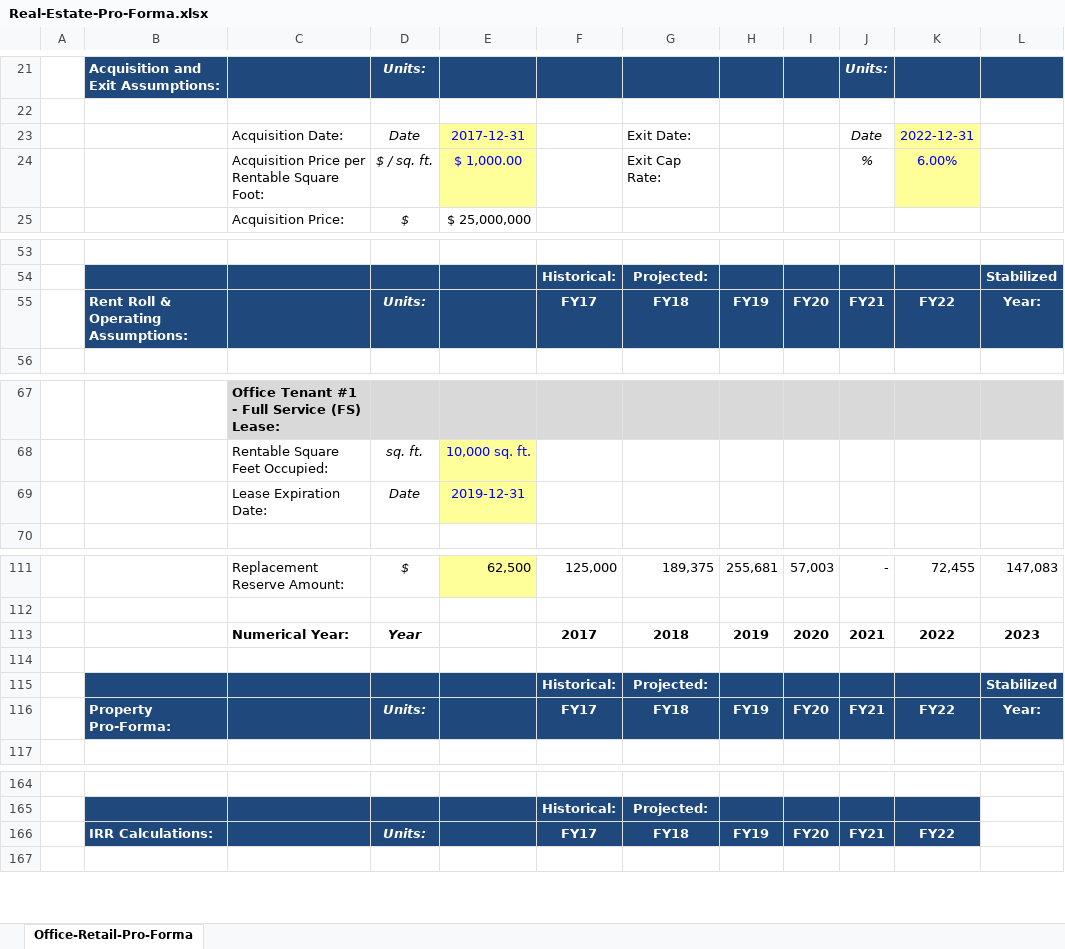
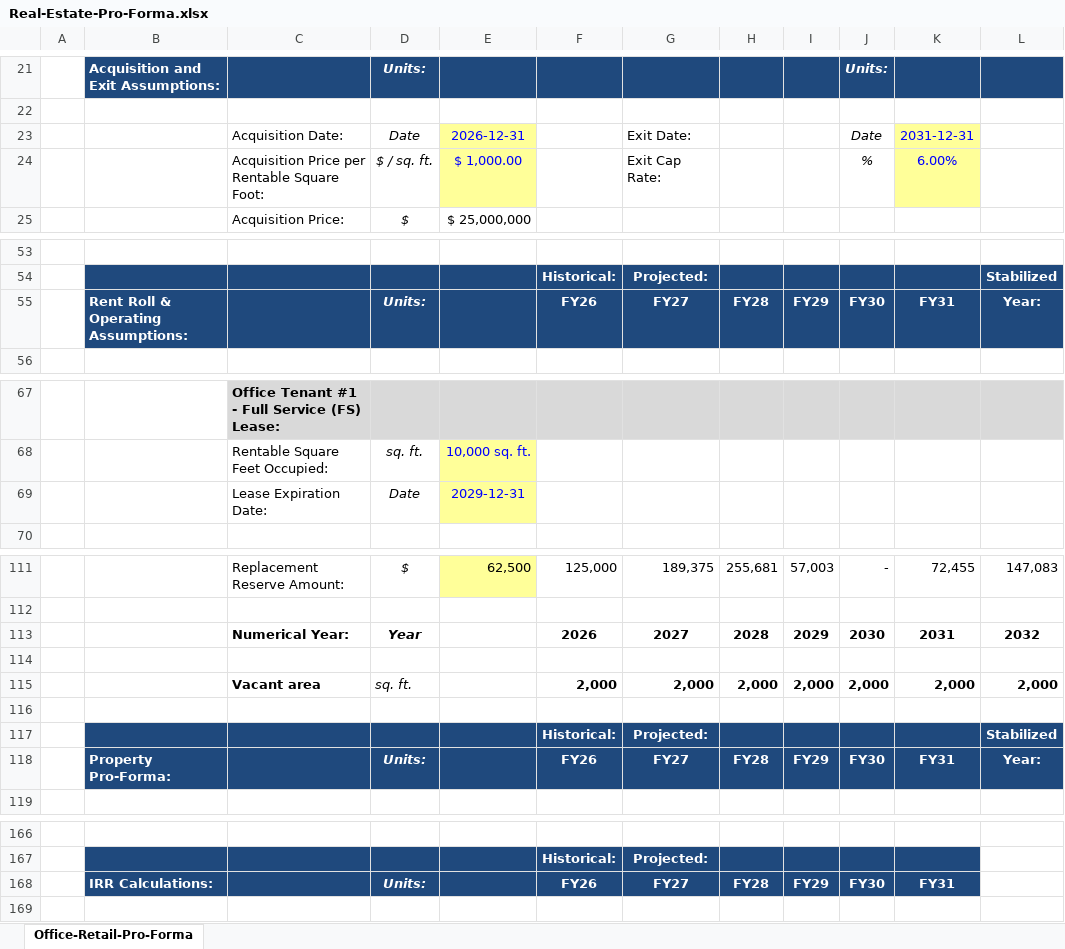
Before and after one commit to Orcaset/orcaset-py, an Excel workbook: examples/cre-office/Real-Estate-Pro-Forma.xlsx, sheet Office-Retail-Pro-Forma, drawn as a sheet; only a part is shown, gaps mark what is left out; values as stored, in another font and other column widths than the file's, no borders; removed rows and columns are numbered as before the commit, all else as after; the diff covers the shown part only; the diff names each change by its address in the sheet, - before the commit and + after, or states it on an @@ line.

```diff
--- a/examples/cre-office/Real-Estate-Pro-Forma.xlsx (sheet Office-Retail-Pro-Forma)
+++ b/examples/cre-office/Real-Estate-Pro-Forma.xlsx (sheet Office-Retail-Pro-Forma)
-E23: 2017-12-31
+E23: 2026-12-31
-K23: 2022-12-31
+K23: 2031-12-31
-row 55:  | Rent Roll & Operating Assumptions: |  | Units: |  | FY17 | FY18 | FY19 | FY20 | FY21 | FY22 | Year:
+row 55:  | Rent Roll & Operating Assumptions: |  | Units: |  | FY26 | FY27 | FY28 | FY29 | FY30 | FY31 | Year:
-E69: 2019-12-31
+E69: 2029-12-31
+row 113:  |  | Numerical Year: | Year |  | 2026 | 2027 | 2028 | 2029 | 2030 | 2031 | 2032
-row 114:  |  | Numerical Year: | Year |  | 2017 | 2018 | 2019 | 2020 | 2021 | 2022 | 2023
+row 114: (empty)
+row 115:  |  | Vacant area | sq. ft. |  | 2,000 | 2,000 | 2,000 | 2,000 | 2,000 | 2,000 | 2,000
-row 116:  | Property Pro-Forma: |  | Units: |  | FY17 | FY18 | FY19 | FY20 | FY21 | FY22 | Year:
+row 118:  | Property Pro-Forma: |  | Units: |  | FY26 | FY27 | FY28 | FY29 | FY30 | FY31 | Year:
-row 166:  | IRR Calculations: |  | Units: |  | FY17 | FY18 | FY19 | FY20 | FY21 | FY22
+row 168:  | IRR Calculations: |  | Units: |  | FY26 | FY27 | FY28 | FY29 | FY30 | FY31
```
Also changed, not shown: 2 edited cells elsewhere in this sheet, formulas that keep their value, 23 other files.
